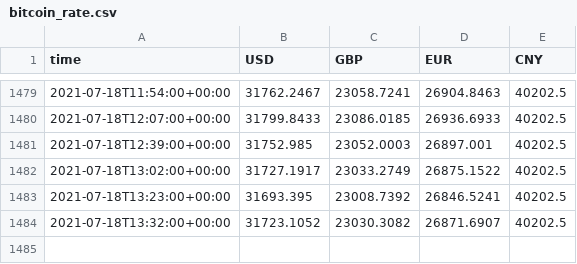
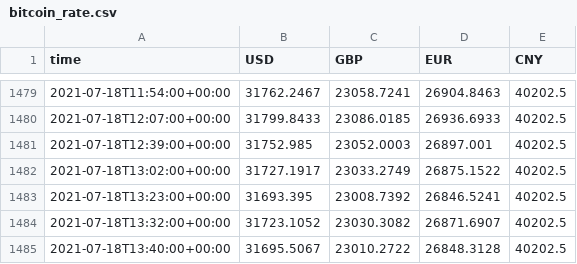
Before and after one commit to diogoalves/flatdata-test, a CSV file: bitcoin_rate.csv, drawn as a sheet; only a part is shown, gaps mark what is left out.

Commit message:
Flat: latest data (2021-07-18T13:40:30.227Z) {   "date": "2021-07-18T13:40:30.227Z",   "files": [     {       "name": "bitcoin_rate.csv",       "deltaBytes": 67,       "source": "https://api.coindesk.com/v2/bpi/currentprice.json"     }   ] }

```diff
--- a/bitcoin_rate.csv
+++ b/bitcoin_rate.csv
@@ -1484 +1484,2 @@ time,USD,GBP,EUR,CNY
 2021-07-18T13:32:00+00:00,31723.1052,23030.3082,26871.6907,40202.5
+2021-07-18T13:40:00+00:00,31695.5067,23010.2722,26848.3128,40202.5
```
